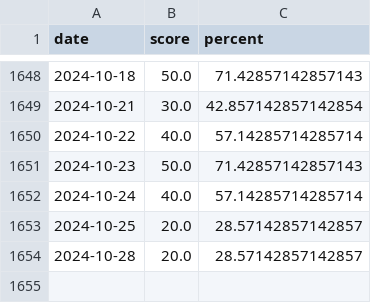
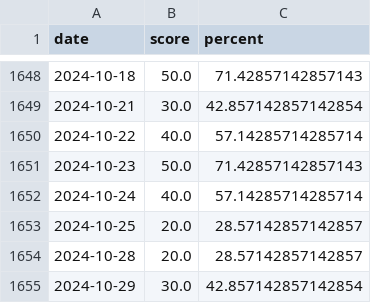
Before and after one commit to Neekky/stock_analyse_tool_back_end_flask, a CSV file: database/other/index_top_bottom_percent.csv, drawn as a sheet; only a part is shown, gaps mark what is left out.

Commit message:
feat: 更新每日数据

```diff
--- a/database/other/index_top_bottom_percent.csv
+++ b/database/other/index_top_bottom_percent.csv
@@ -1654 +1654,2 @@ date,score,percent
 2024-10-28,20.0,28.57142857142857
+2024-10-29,30.0,42.857142857142854
```
